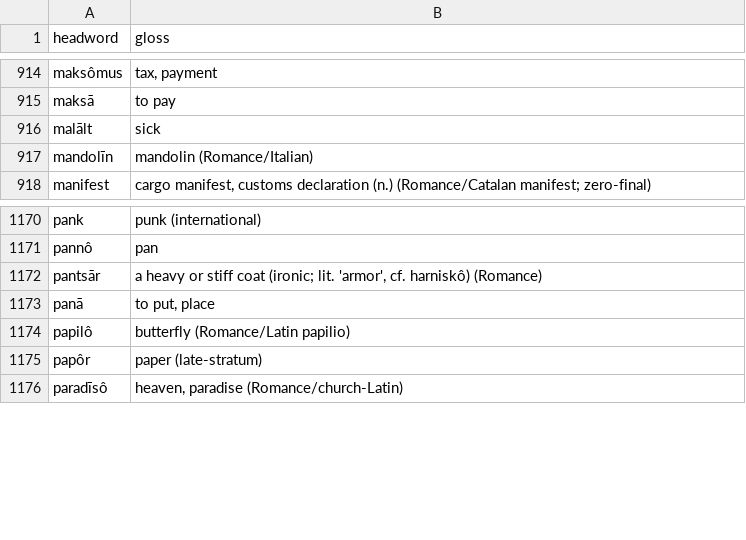
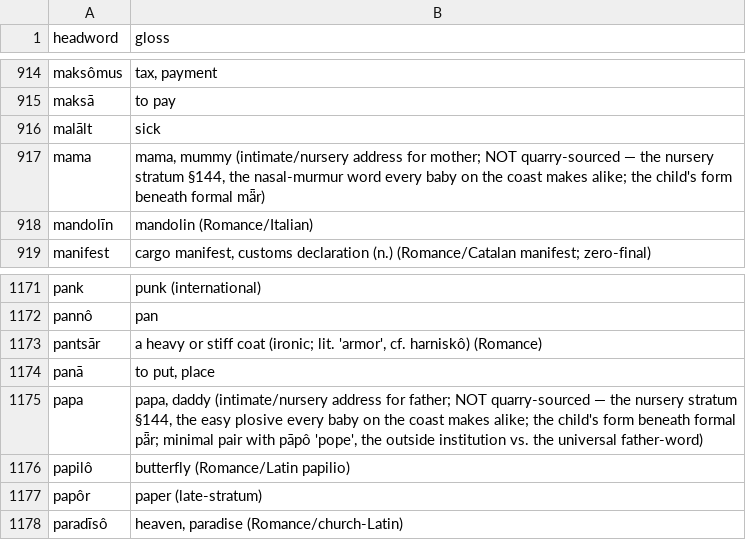
Before and after one commit to quarterback/kels, a TSV file: data/dictionary.tsv, drawn as a sheet; only a part is shown, gaps mark what is left out; the diff names each change by its address in the sheet, - before the commit and + after, or states it on an @@ line.

```diff
--- a/data/dictionary.tsv
+++ b/data/dictionary.tsv
+row 917: mama | mama, mummy (intimate/nursery address for mother; NOT quarry-sourced — the nursery stratum §144, the nasal-murmur word every baby on the coast makes alike; the child's form beneath formal mǟr)
+row 1175: papa | papa, daddy (intimate/nursery address for father; NOT quarry-sourced — the nursery stratum §144, the easy plosive every baby on the coast makes alike; the child's form beneath formal pǟr; minimal pair with pāpô 'pope', the outside institution vs. the universal father-word)
```
Also changed, not shown: 14 other files.
